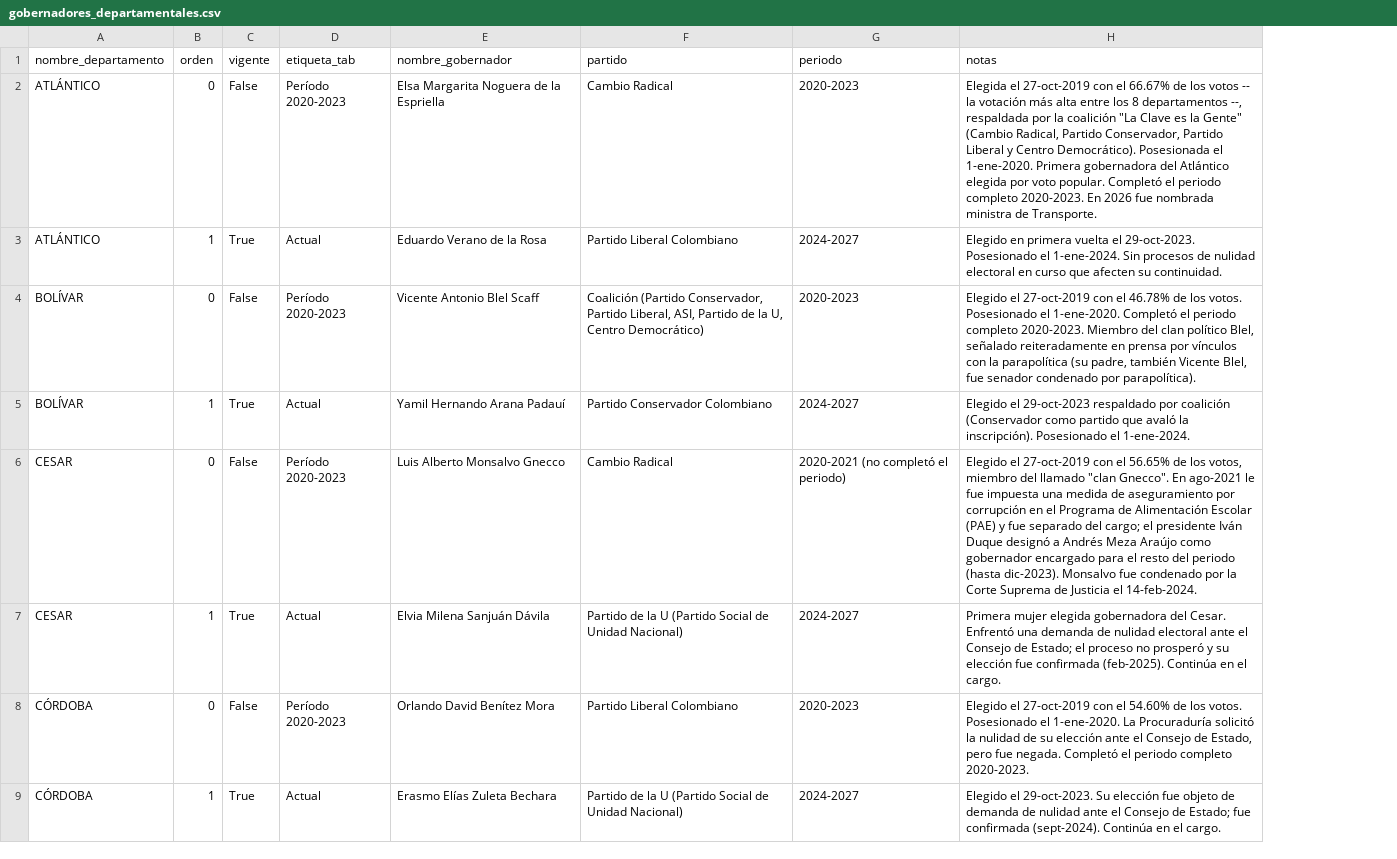
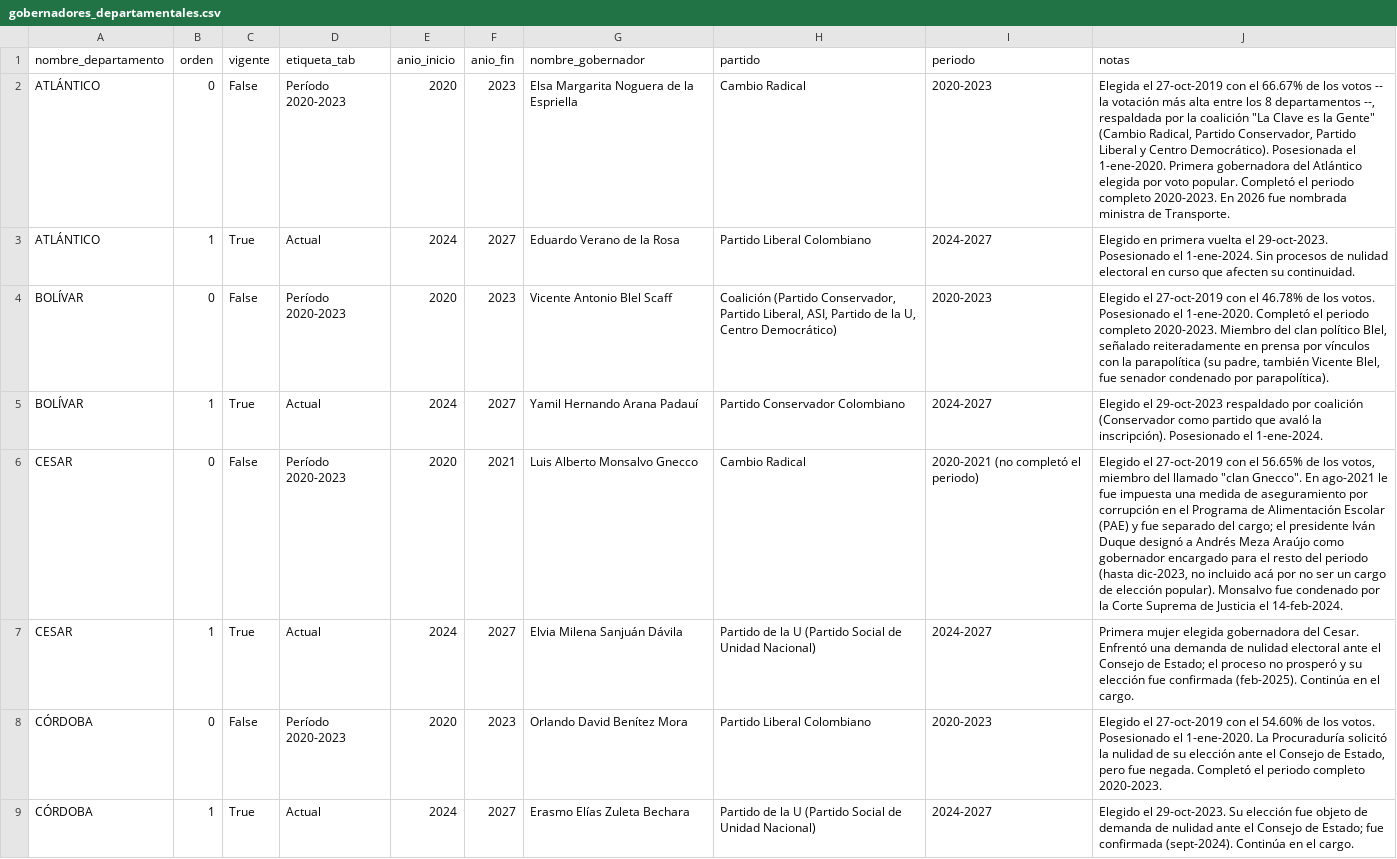
Before and after one commit to POTENCIA2026/Caribe-analisis, a CSV file: DATA/gobernadores_departamentales.csv, drawn as a sheet; only a part is shown; addresses are those after the commit; the diff covers the shown part only; the diff names each change by its address in the sheet, - before the commit and + after, or states it on an @@ line.

```diff
--- a/DATA/gobernadores_departamentales.csv
+++ b/DATA/gobernadores_departamentales.csv
+column E (anio_inicio), rows 2-9: 2020 | 2024 | 2020 | 2024 | 2020 | 2024 | 2020 | 2024
+column F (anio_fin), rows 2-9: 2023 | 2027 | 2023 | 2027 | 2021 | 2027 | 2023 | 2027
-J6 (notas): …periodo (hasta dic-2023). Monsalvo fue…
+J6 (notas): …periodo (hasta dic-2023, no incluido acá por no ser un cargo de elección popular). Monsalvo fue…
```
Also changed, not shown: 2 edited cells elsewhere in this file, DATA/alcaldes_municipales.csv, 1 other file.
